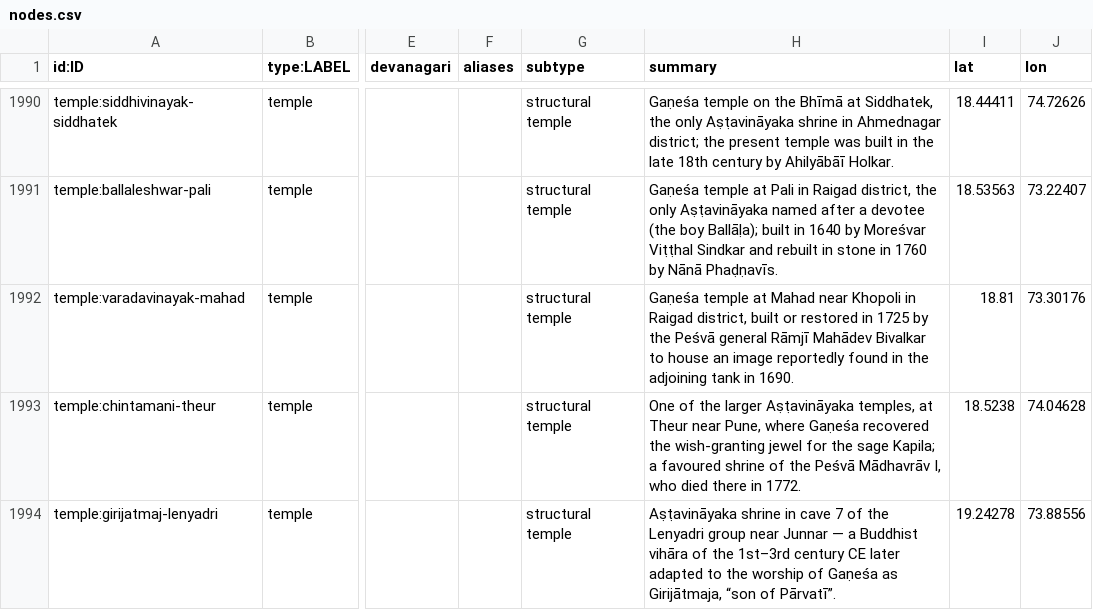
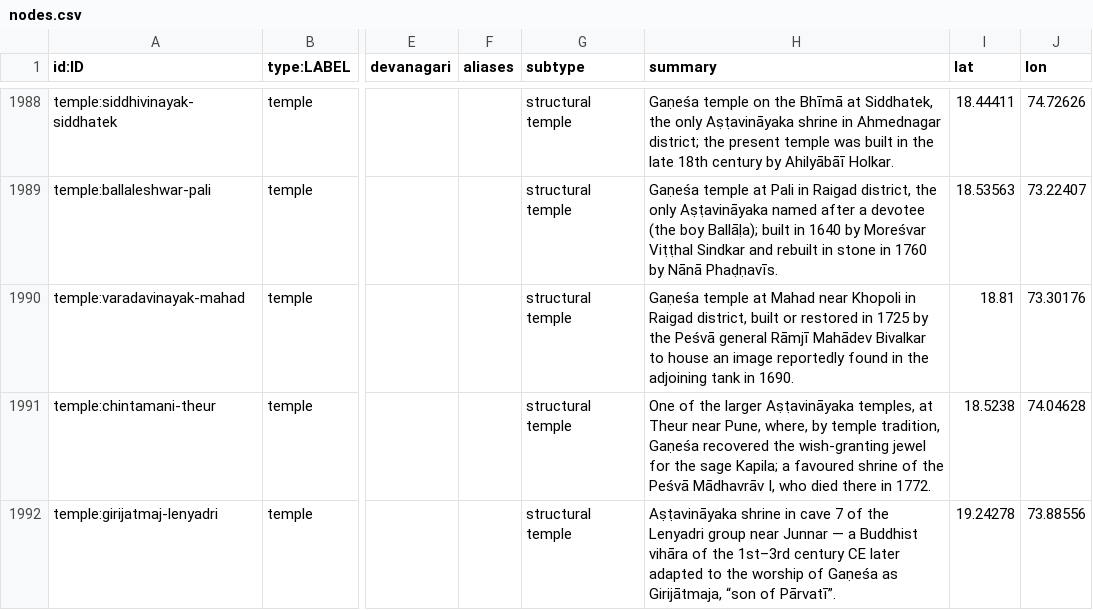
Before and after one commit to harshasks9/hk_fire_app, a CSV file: sanatana/exports/nodes.csv, drawn as a sheet; only a part is shown, gaps mark what is left out; addresses are those after the commit; the diff covers the shown part only; the diff names each change by its address in the sheet, - before the commit and + after, or states it on an @@ line.

```diff
--- a/sanatana/exports/nodes.csv
+++ b/sanatana/exports/nodes.csv
-H1991 (summary): …near Pune, where Gaṇeśa recovered…
+H1991 (summary): …near Pune, where, by temple tradition, Gaṇeśa recovered…
```
Also changed, not shown: 2 removed rows and 15 edited cells elsewhere in this file, sanatana/exports/sources.csv, 53 other files.
